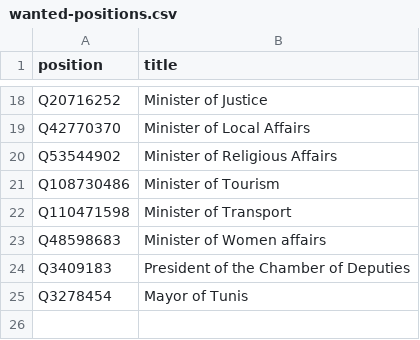
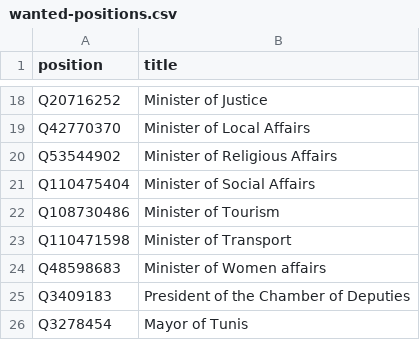
Before and after one commit to every-politician-scrapers/tunisia-ministers, a CSV file: wikidata/wanted-positions.csv, drawn as a sheet; only a part is shown, gaps mark what is left out.

Commit message:
compare frwiki Ministers of Social Affairs

```diff
--- a/wikidata/wanted-positions.csv
+++ b/wikidata/wanted-positions.csv
@@ -20,2 +20,3 @@ Q42770370,Minister of Local Affairs
 Q53544902,Minister of Religious Affairs
+Q110475404,Minister of Social Affairs
 Q108730486,Minister of Tourism
```
Also changed, not shown: 9 other files.
